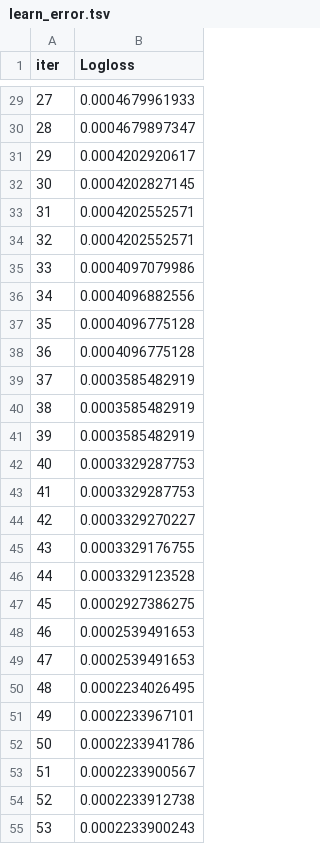
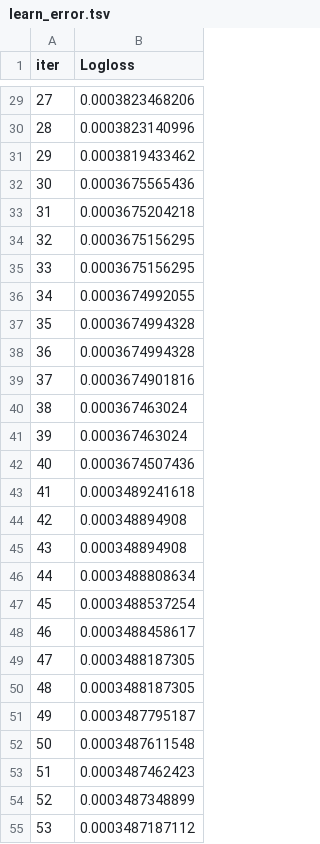
Before and after one commit to darianyang/rkif, a TSV file: ca-ctd/catboost_info/learn_error.tsv, drawn as a sheet; only a part is shown, gaps mark what is left out; the diff covers the shown part only.

```diff
--- a/ca-ctd/catboost_info/learn_error.tsv
+++ b/ca-ctd/catboost_info/learn_error.tsv
@@ -29,27 +29,27 @@ iter	Logloss
-27	0.0004679961933
-28	0.0004679897347
-29	0.0004202920617
-30	0.0004202827145
-31	0.0004202552571
-32	0.0004202552571
-33	0.0004097079986
-34	0.0004096882556
-35	0.0004096775128
-36	0.0004096775128
-37	0.0003585482919
-38	0.0003585482919
-39	0.0003585482919
-40	0.0003329287753
-41	0.0003329287753
-42	0.0003329270227
-43	0.0003329176755
-44	0.0003329123528
-45	0.0002927386275
-46	0.0002539491653
-47	0.0002539491653
-48	0.0002234026495
-49	0.0002233967101
-50	0.0002233941786
-51	0.0002233900567
-52	0.0002233912738
-53	0.0002233900243
+27	0.0003823468206
+28	0.0003823140996
+29	0.0003819433462
+30	0.0003675565436
+31	0.0003675204218
+32	0.0003675156295
+33	0.0003675156295
+34	0.0003674992055
+35	0.0003674994328
+36	0.0003674994328
+37	0.0003674901816
+38	0.000367463024
+39	0.000367463024
+40	0.0003674507436
+41	0.0003489241618
+42	0.000348894908
+43	0.000348894908
+44	0.0003488808634
+45	0.0003488537254
+46	0.0003488458617
+47	0.0003488187305
+48	0.0003488187305
+49	0.0003487795187
+50	0.0003487611548
+51	0.0003487462423
+52	0.0003487348899
+53	0.0003487187112
```
Also changed, not shown: 73 edited cells elsewhere in this file, ca-ctd/catboost_info/time_left.tsv, 51 other files.
